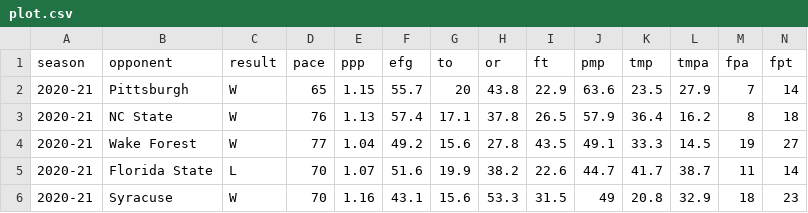
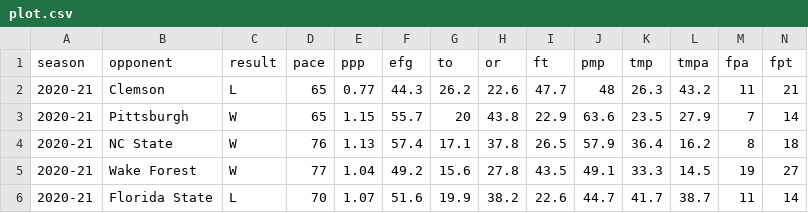
Before and after one commit to gallochris/dadgum-shiny, a CSV file: data/plot.csv, drawn as a sheet; only a part is shown; the shorter side is filled out with more unchanged rows; rows hold the shown columns only; the diff names each change by its address in the sheet, - before the commit and + after, or states it on an @@ line.

Commit message:
clemson

```diff
--- a/data/plot.csv
+++ b/data/plot.csv
+row 2: 2020-21 | Clemson | L | 65 | 0.77 | 44.3 | 26.2 | 22.6 | 47.7 | 48 | 26.3 | 43.2 | 11 | 21
```
Also changed, not shown: data/boxes.csv, data/factors.csv, 4 other files.
